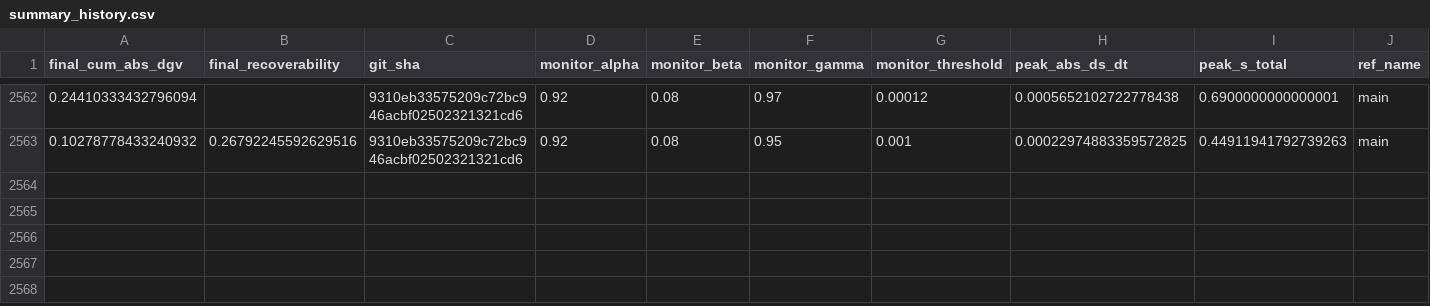
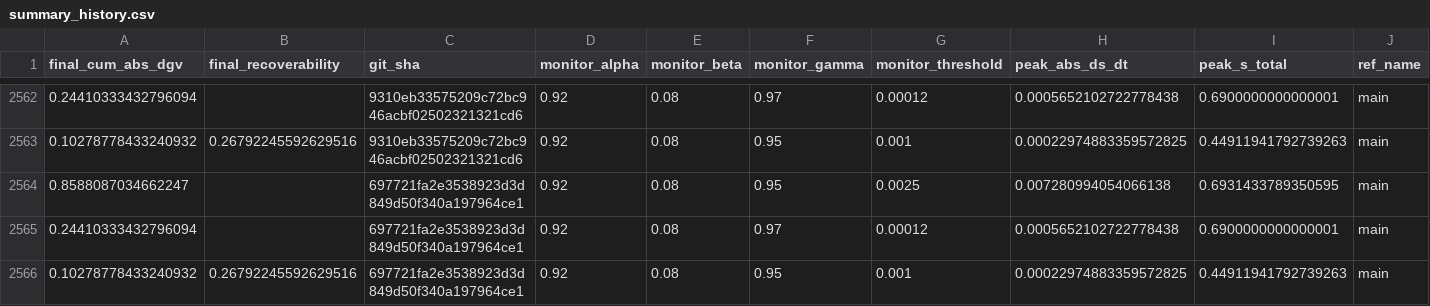
Before and after one commit to willshacklett/god-variable-theory, a CSV file: data/longitudinal/summary_history.csv, drawn as a sheet; only a part is shown, gaps mark what is left out; rows hold the shown columns only; the diff names each change by its address in the sheet, - before the commit and + after, or states it on an @@ line.

```diff
--- a/data/longitudinal/summary_history.csv
+++ b/data/longitudinal/summary_history.csv
+row 2564: 0.8588087034662247 |  | 697721fa2e3538923d3d849d50f340a197964ce1 | 0.92 | 0.08 | 0.95 | 0.0025 | 0.007280994054066138 | 0.6931433789350595 | main
+row 2565: 0.24410333432796094 |  | 697721fa2e3538923d3d849d50f340a197964ce1 | 0.92 | 0.08 | 0.97 | 0.00012 | 0.0005652102722778438 | 0.6900000000000001 | main
+row 2566: 0.10278778433240932 | 0.26792245592629516 | 697721fa2e3538923d3d849d50f340a197964ce1 | 0.92 | 0.08 | 0.95 | 0.001 | 0.00022974883359572825 | 0.44911941792739263 | main
```
Also changed, not shown: data/longitudinal/summary_history_binned.csv.
